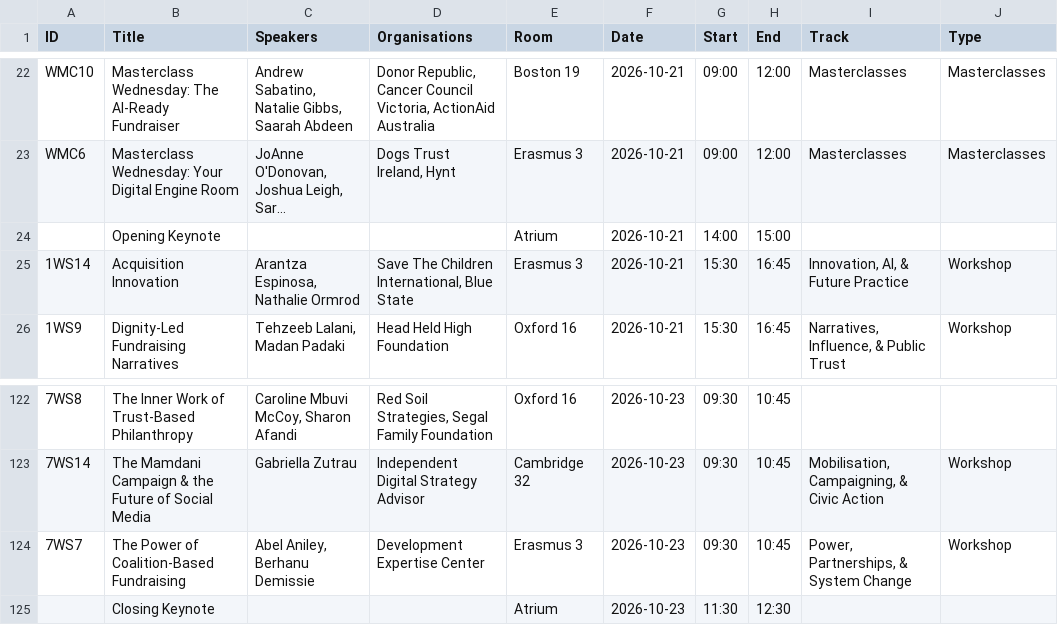
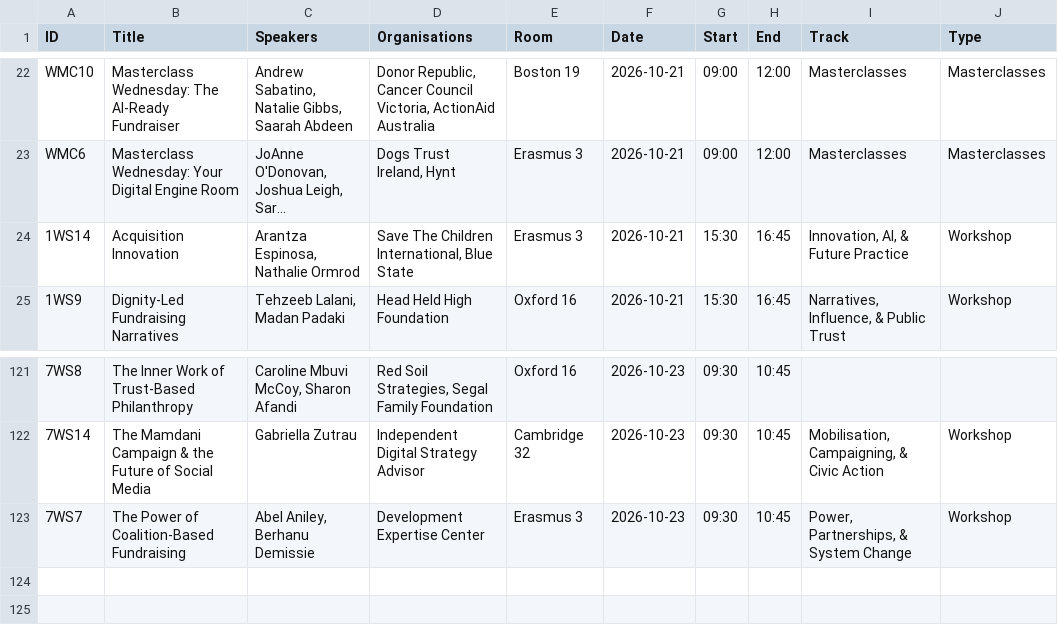
Before and after one commit to shawnlife/ifc-feedback-2026, a CSV file: sessions-ifc2026.csv, drawn as a sheet; only a part is shown, gaps mark what is left out; long unchanged cells end in …; the diff names each change by its address in the sheet, - before the commit and + after, or states it on an @@ line.

```diff
--- a/sessions-ifc2026.csv
+++ b/sessions-ifc2026.csv
-row 24:  | Opening Keynote |  |  | Atrium | 2026-10-21 | 14:00 | 15:00
-row 125:  | Closing Keynote |  |  | Atrium | 2026-10-23 | 11:30 | 12:30
```
Also changed, not shown: 1 other file.
